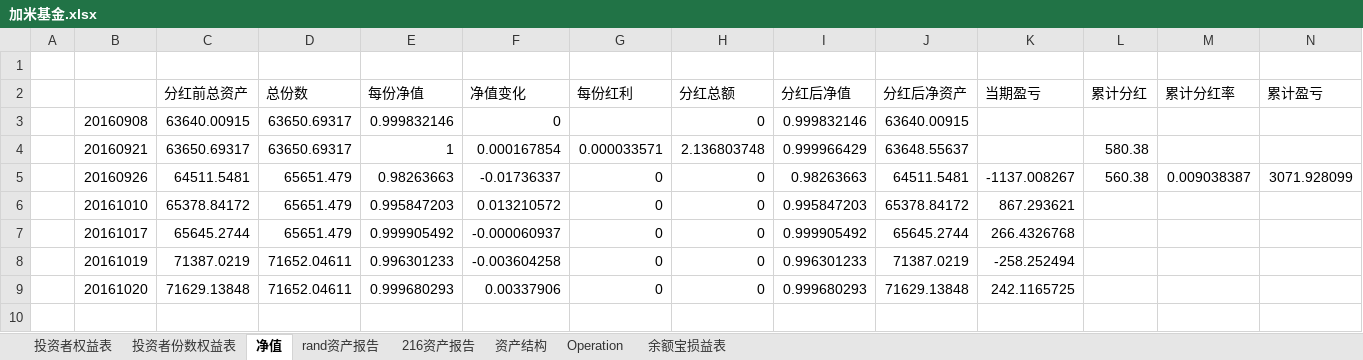
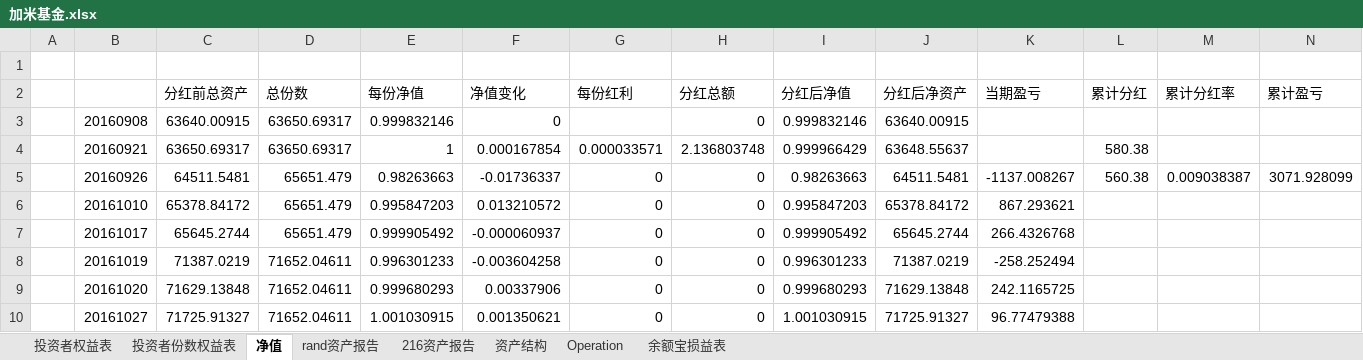
Before and after one commit to randliu/tractionrec, an Excel workbook: 加米基金.xlsx, sheet 净值, drawn as a sheet; only a part is shown; values as stored, in another font and other column widths than the file's, no borders; rows hold the shown columns only; the diff names each change by its address in the sheet, - before the commit and + after, or states it on an @@ line.

```diff
--- a/加米基金.xlsx (sheet 净值)
+++ b/加米基金.xlsx (sheet 净值)
+row 10:  | 20161027 | 71725.91327 | 71652.04611 | 1.001030915 | 0.001350621 | 0 | 0 | 1.001030915 | 71725.91327 | 96.77479388
```
Also changed, not shown: sheet 资产结构, sheet 216资产报告, sheet rand资产报告, 记录.xlsx.
